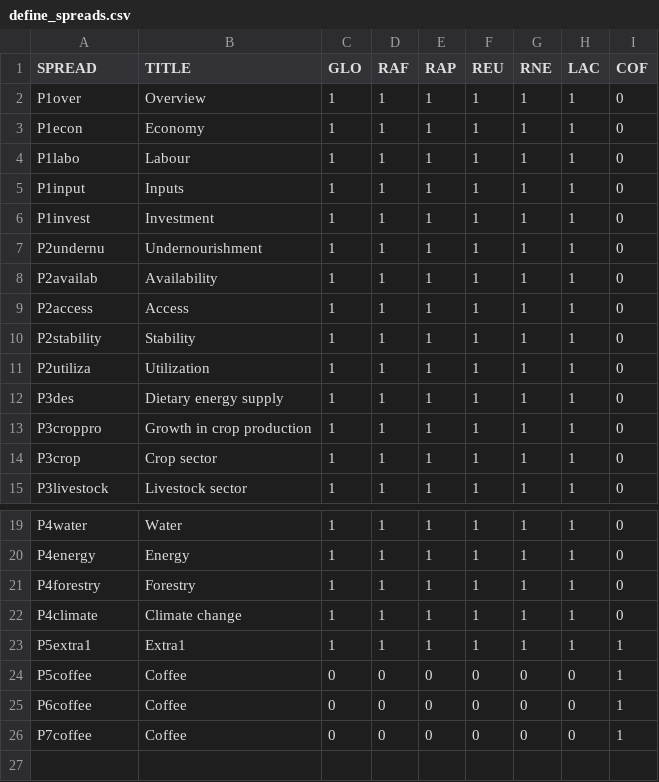
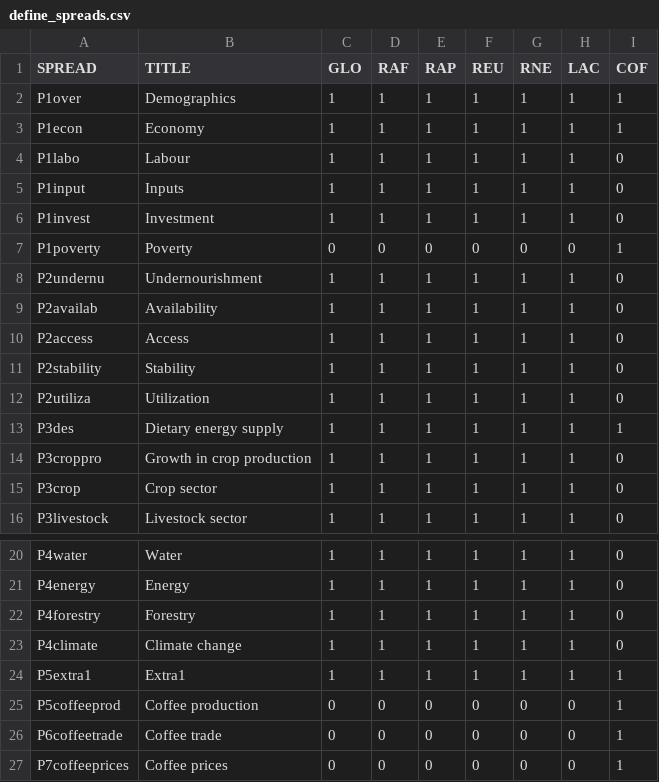
Before and after one commit to UNFAOstatistics/pocketbook, a CSV file: input/define_spreads.csv, drawn as a sheet; only a part is shown, gaps mark what is left out.

Commit message:
Added placeholder spreads for coffee.

```diff
--- a/input/define_spreads.csv
+++ b/input/define_spreads.csv
@@ -1,4 +1,4 @@
 SPREAD,TITLE,GLO,RAF,RAP,REU,RNE,LAC,COF
-P1over,Overview,1,1,1,1,1,1,0
-P1econ,Economy,1,1,1,1,1,1,0
+P1over,Demographics,1,1,1,1,1,1,1
+P1econ,Economy,1,1,1,1,1,1,1
 P1labo,Labour,1,1,1,1,1,1,0
@@ -6,2 +6,3 @@ P1input,Inputs,1,1,1,1,1,1,0
 P1invest,Investment,1,1,1,1,1,1,0
+P1poverty,Poverty,0,0,0,0,0,0,1
 P2undernu,Undernourishment,1,1,1,1,1,1,0
@@ -11,3 +12,3 @@ P2stability,Stability,1,1,1,1,1,1,0
 P2utiliza,Utilization,1,1,1,1,1,1,0
-P3des,Dietary energy supply,1,1,1,1,1,1,0
+P3des,Dietary energy supply,1,1,1,1,1,1,1
 P3croppro,Growth in crop production,1,1,1,1,1,1,0
@@ -23,4 +24,4 @@ P4climate,Climate change,1,1,1,1,1,1,0
 P5extra1,Extra1,1,1,1,1,1,1,1
-P5coffee,Coffee,0,0,0,0,0,0,1
-P6coffee,Coffee,0,0,0,0,0,0,1
-P7coffee,Coffee,0,0,0,0,0,0,1
+P5coffeeprod,Coffee production,0,0,0,0,0,0,1
+P6coffeetrade,Coffee trade,0,0,0,0,0,0,1
+P7coffeeprices,Coffee prices,0,0,0,0,0,0,1
```
Also changed, not shown: 7 other files.
